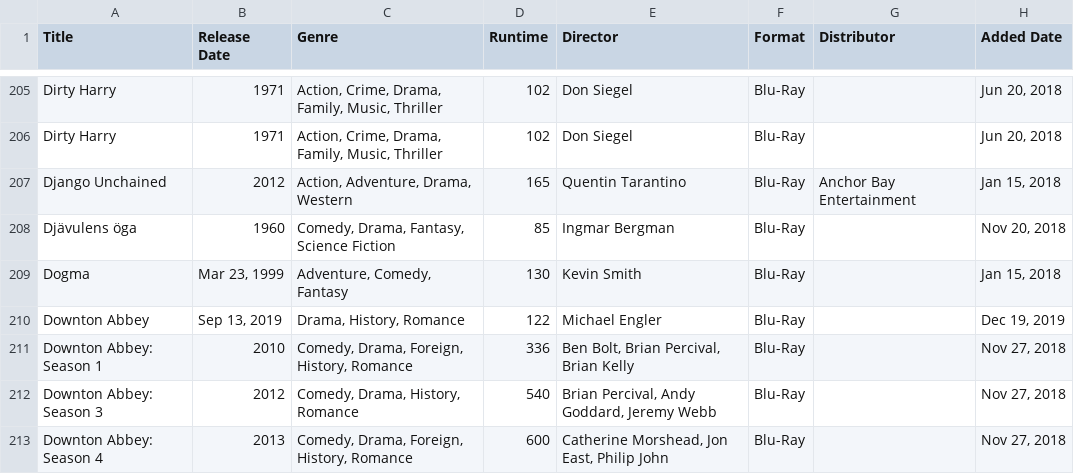
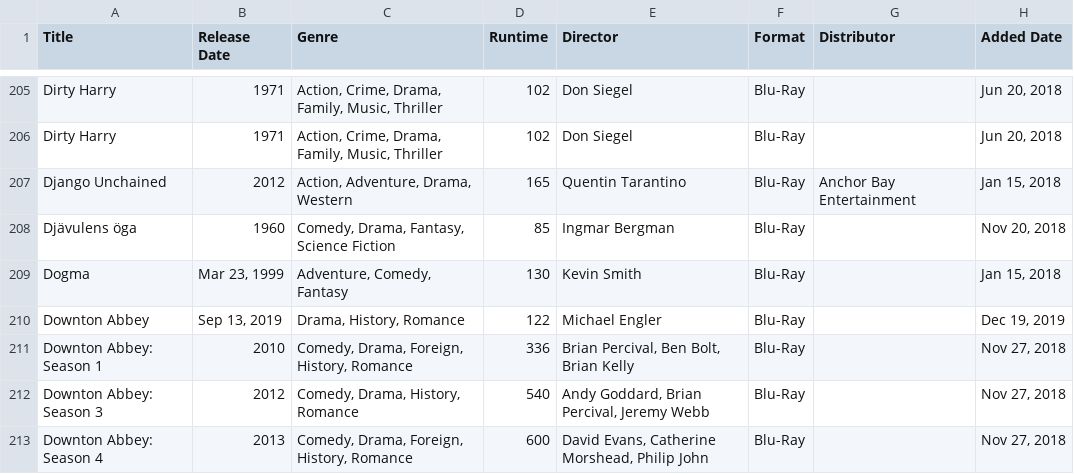
Before and after one commit to srv1054/blu-ray-HD-UHD-discs, a CSV file: Blu-Ray-HD-UHD-List-export_movies.csv, drawn as a sheet; only a part is shown, gaps mark what is left out; the diff covers the shown part only.

```diff
--- a/Blu-Ray-HD-UHD-List-export_movies.csv
+++ b/Blu-Ray-HD-UHD-List-export_movies.csv
@@ -210,4 +210,4 @@ Dogma;"Mar 23, 1999";"Adventure, Comedy, Fantasy";130;"Kevin Smith";Blu-Ray;;"Ja
 "Downton Abbey";"Sep 13, 2019";"Drama, History, Romance";122;"Michael Engler";Blu-Ray;;"Dec 19, 2019"
-"Downton Abbey: Season 1";2010;"Comedy, Drama, Foreign, History, Romance";336;"Ben Bolt, Brian Percival, Brian Kelly";Blu-Ray;;"Nov 27, 2018"
-"Downton Abbey: Season 3";2012;"Comedy, Drama, History, Romance";540;"Brian Percival, Andy Goddard, Jeremy Webb";Blu-Ray;;"Nov 27, 2018"
-"Downton Abbey: Season 4";2013;"Comedy, Drama, Foreign, History, Romance";600;"Catherine Morshead, Jon East, Philip John";Blu-Ray;;"Nov 27, 2018"
+"Downton Abbey: Season 1";2010;"Comedy, Drama, Foreign, History, Romance";336;"Brian Percival, Ben Bolt, Brian Kelly";Blu-Ray;;"Nov 27, 2018"
+"Downton Abbey: Season 3";2012;"Comedy, Drama, History, Romance";540;"Andy Goddard, Brian Percival, Jeremy Webb";Blu-Ray;;"Nov 27, 2018"
+"Downton Abbey: Season 4";2013;"Comedy, Drama, Foreign, History, Romance";600;"David Evans, Catherine Morshead, Philip John";Blu-Ray;;"Nov 27, 2018"
```
Also changed, not shown: 12 added rows and 79 edited cells elsewhere in this file, 3 other files.
